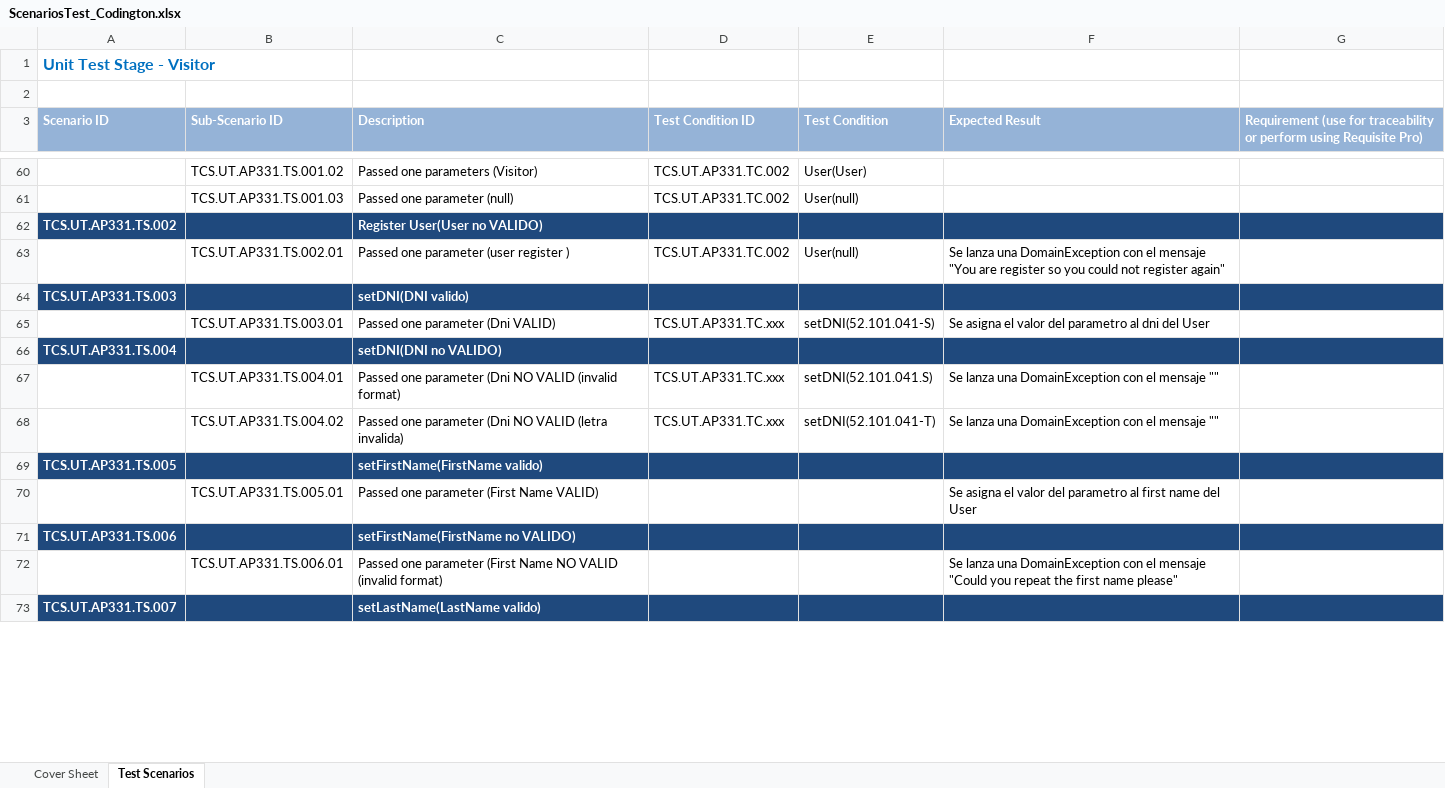
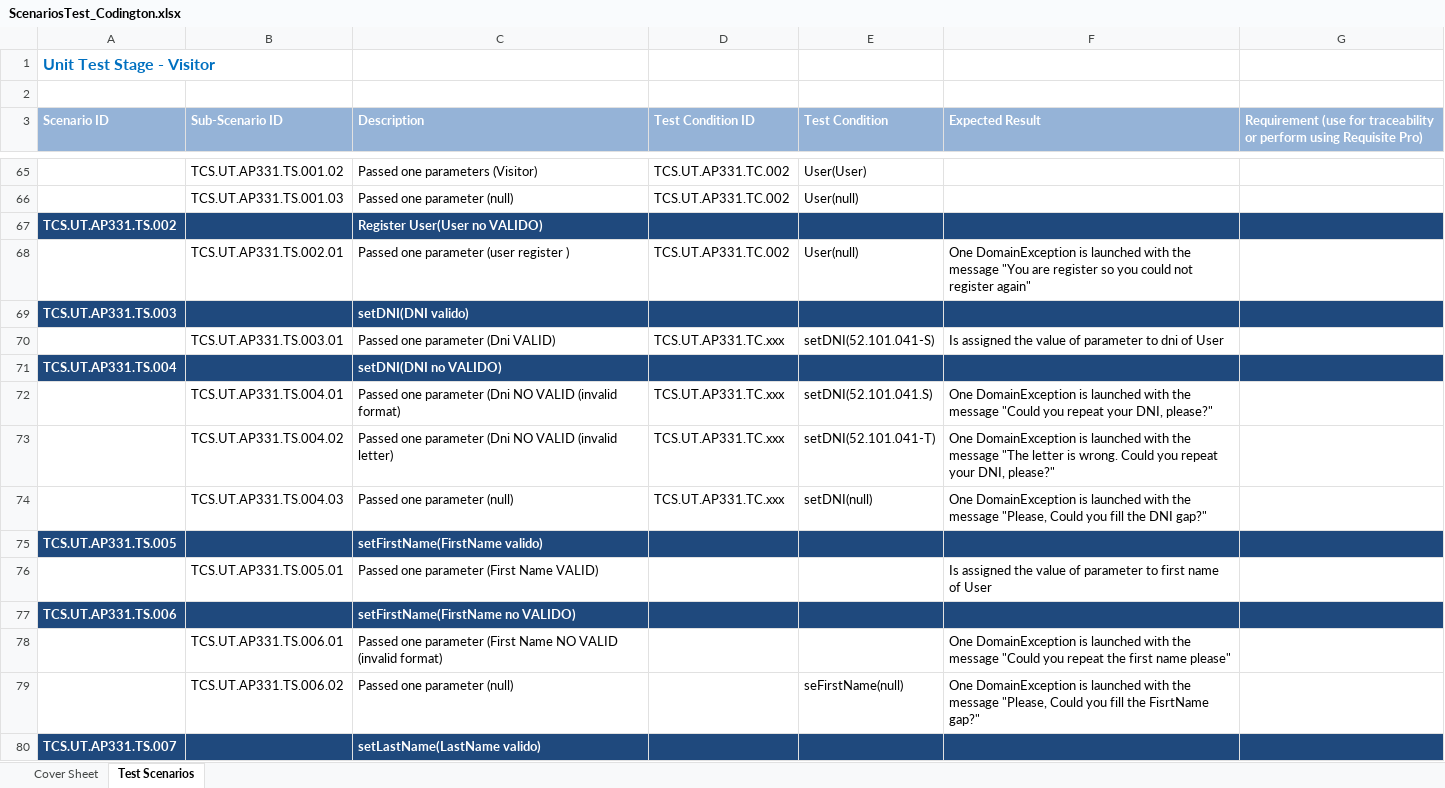
Before and after one commit to NewCodington/NewCodingtonPortal, an Excel workbook: ScenariosTest_Codington.xlsx, sheet Test Scenarios, drawn as a sheet; only a part is shown, gaps mark what is left out; values as stored, in another font and other column widths than the file's, no borders; addresses are those after the commit; the diff covers the shown part only; the diff names each change by its address in the sheet, - before the commit and + after, or states it on an @@ line.

```diff
--- a/ScenariosTest_Codington.xlsx (sheet Test Scenarios)
+++ b/ScenariosTest_Codington.xlsx (sheet Test Scenarios)
-F68 (Expected Result): Se lanza una DomainException con el mensaje "You are…
+F68 (Expected Result): One DomainException is launched with the message "You are…
-F70 (Expected Result): Se asigna el valor del parametro al dni del User
+F70 (Expected Result): Is assigned the value of parameter to dni of User
-F72 (Expected Result): Se lanza una DomainException con el mensaje ""
+F72 (Expected Result): One DomainException is launched with the message "Could you repeat your DNI, please?"
-C73 (Description): …NO VALID (letra invalida)
+C73 (Description): …NO VALID (invalid letter)
-F73 (Expected Result): Se lanza una DomainException con el mensaje ""
+F73 (Expected Result): One DomainException is launched with the message "The letter is wrong. Could you repeat your DNI, please?"
+row 74:  | TCS.UT.AP331.TS.004.03 | Passed one parameter (null) | TCS.UT.AP331.TC.xxx | setDNI(null) | One DomainException is launched with the message "Please, Could you fill the DNI gap?"
-F76 (Expected Result): Se asigna el valor del parametro al first name del User
+F76 (Expected Result): Is assigned the value of parameter to first name of User
-F78 (Expected Result): Se lanza una DomainException con el mensaje "Could you…
+F78 (Expected Result): One DomainException is launched with the message "Could you…
+row 79:  | TCS.UT.AP331.TS.006.02 | Passed one parameter (null) |  | seFirstName(null) | One DomainException is launched with the message "Please, Could you fill the FisrtName gap?"
```
Also changed, not shown: 14 added rows and 67 edited cells elsewhere in this sheet.
